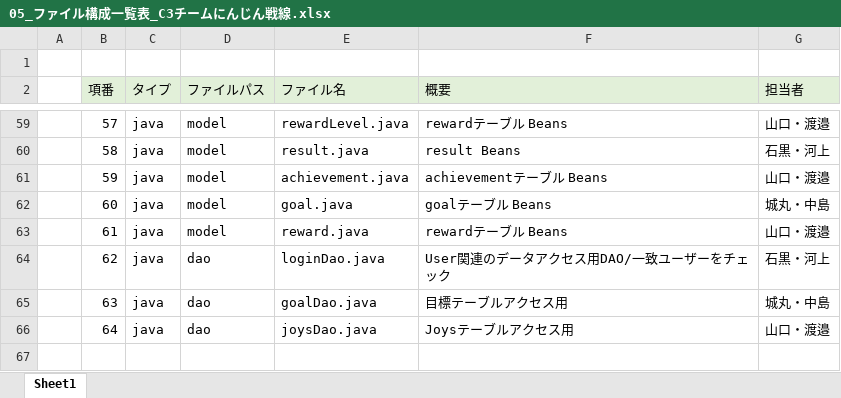
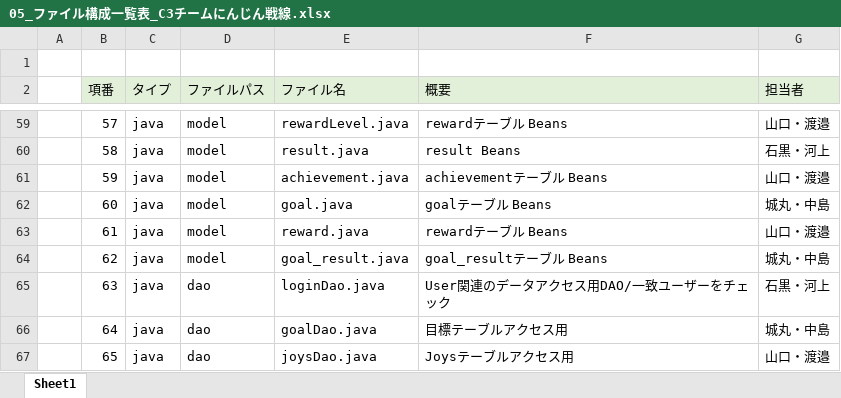
Before and after one commit to dojo2022/C-3, an Excel workbook: doc/05_ファイル構成一覧表_C3チームにんじん戦線.xlsx, sheet Sheet1, drawn as a sheet; only a part is shown, gaps mark what is left out; values as stored, in another font and other column widths than the file's, no borders; the diff names each change by its address in the sheet, - before the commit and + after, or states it on an @@ line.

Commit message:
Update 05_ファイル構成一覧表_C3チームにんじん戦線.xlsx

```diff
--- a/doc/05_ファイル構成一覧表_C3チームにんじん戦線.xlsx (sheet Sheet1)
+++ b/doc/05_ファイル構成一覧表_C3チームにんじん戦線.xlsx (sheet Sheet1)
-D64 (ファイルパス): dao
+D64 (ファイルパス): model
-E64 (ファイル名): loginDao.java
+E64 (ファイル名): goal_result.java
-F64 (概要): User関連のデータアクセス用DAO/一致ユーザーをチェック
+F64 (概要): goal_resultテーブル Beans
-G64 (担当者): 石黒・河上
+G64 (担当者): 城丸・中島
-E65 (ファイル名): goalDao.java
+E65 (ファイル名): loginDao.java
-F65 (概要): 目標テーブルアクセス用
+F65 (概要): User関連のデータアクセス用DAO/一致ユーザーをチェック
-G65 (担当者): 城丸・中島
+G65 (担当者): 石黒・河上
-E66 (ファイル名): joysDao.java
+E66 (ファイル名): goalDao.java
-F66 (概要): Joysテーブルアクセス用
+F66 (概要): 目標テーブルアクセス用
-G66 (担当者): 山口・渡邉
+G66 (担当者): 城丸・中島
+row 67:  | 65 | java | dao | joysDao.java | Joysテーブルアクセス用 | 山口・渡邉
```
